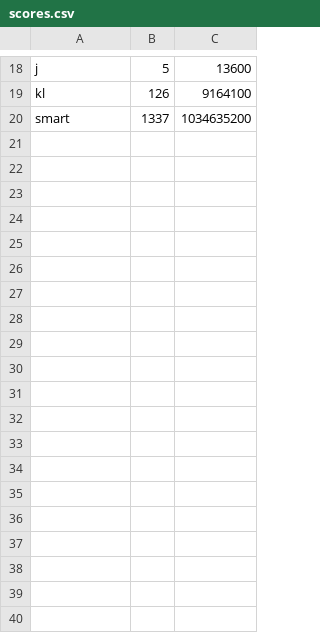
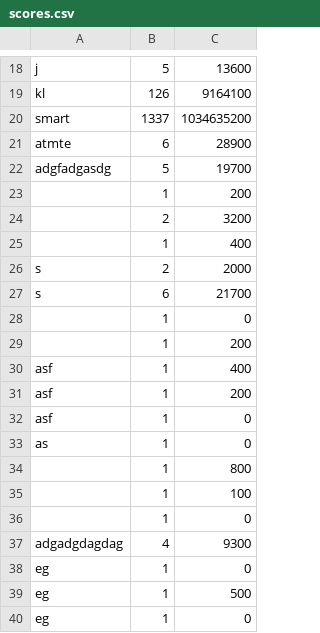
Before and after one commit to MatthewA-dev/pytetris, a CSV file: scores.csv, drawn as a sheet; only a part is shown, gaps mark what is left out; the diff covers the shown part only; the diff names each change by its address in the sheet, - before the commit and + after, or states it on an @@ line.

```diff
--- a/scores.csv
+++ b/scores.csv
+row 21: atmte | 6 | 28900
+row 22: adgfadgasdg | 5 | 19700
+row 23:  | 1 | 200
+row 24:  | 2 | 3200
+row 25:  | 1 | 400
+row 26: s | 2 | 2000
+row 27: s | 6 | 21700
+row 28:  | 1 | 0
+row 29:  | 1 | 200
+row 30: asf | 1 | 400
+row 31: asf | 1 | 200
+row 32: asf | 1 | 0
+row 33: as | 1 | 0
+row 34:  | 1 | 800
+row 35:  | 1 | 100
+row 36:  | 1 | 0
+row 37: adgadgdagdag | 4 | 9300
+row 38: eg | 1 | 0
+row 39: eg | 1 | 500
+row 40: eg | 1 | 0
```
Also changed, not shown: 12 added rows elsewhere in this file, 3 other files.
